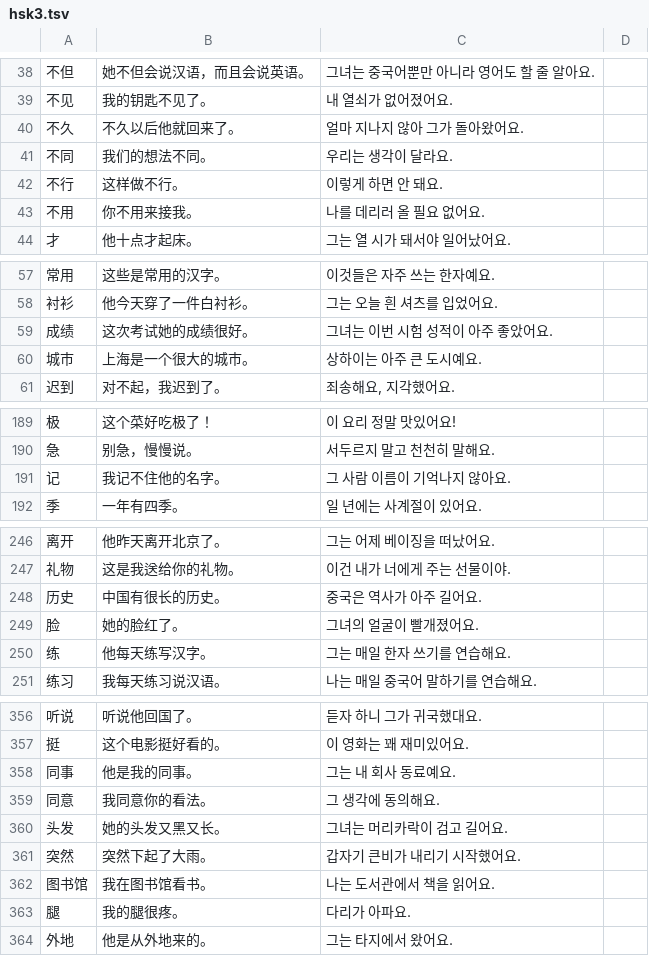
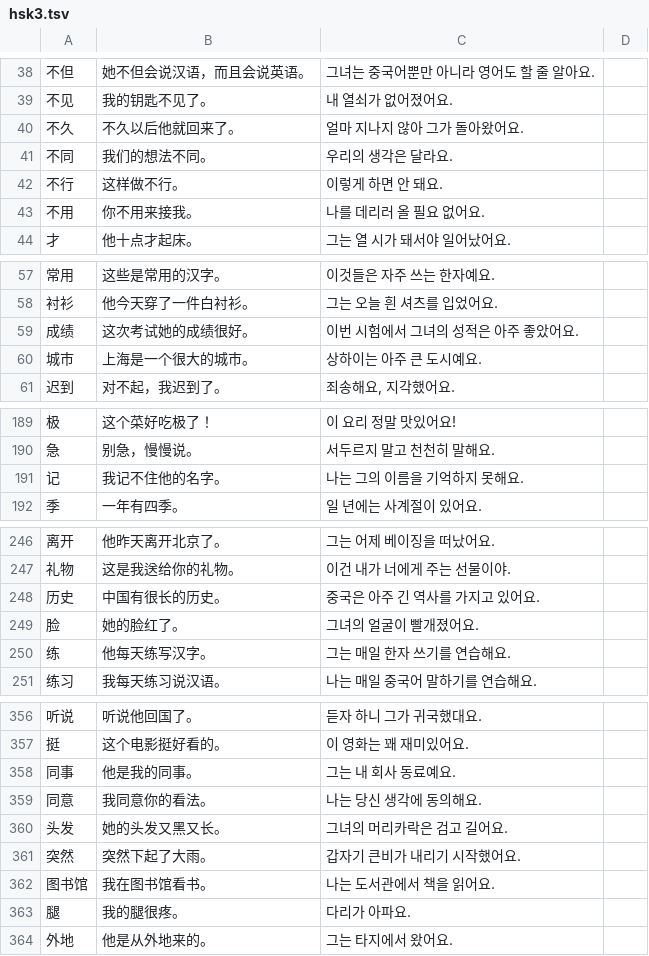
Before and after one commit to sagasum07/Hanzi-game, a TSV file: examples/src/hsk3.tsv, drawn as a sheet; only a part is shown, gaps mark what is left out; the diff covers the shown part only.

```diff
--- a/examples/src/hsk3.tsv
+++ b/examples/src/hsk3.tsv
@@ -40,3 +40,3 @@
 不久	不久以后他就回来了。	얼마 지나지 않아 그가 돌아왔어요.
-不同	我们的想法不同。	우리는 생각이 달라요.
+不同	我们的想法不同。	우리의 생각은 달라요.
 不行	这样做不行。	이렇게 하면 안 돼요.
@@ -58,3 +58,3 @@
 衬衫	他今天穿了一件白衬衫。	그는 오늘 흰 셔츠를 입었어요.
-成绩	这次考试她的成绩很好。	그녀는 이번 시험 성적이 아주 좋았어요.
+成绩	这次考试她的成绩很好。	이번 시험에서 그녀의 성적은 아주 좋았어요.
 城市	上海是一个很大的城市。	상하이는 아주 큰 도시예요.
@@ -190,3 +190,3 @@
 急	别急，慢慢说。	서두르지 말고 천천히 말해요.
-记	我记不住他的名字。	그 사람 이름이 기억나지 않아요.
+记	我记不住他的名字。	나는 그의 이름을 기억하지 못해요.
 季	一年有四季。	일 년에는 사계절이 있어요.
@@ -247,3 +247,3 @@
 礼物	这是我送给你的礼物。	이건 내가 너에게 주는 선물이야.
-历史	中国有很长的历史。	중국은 역사가 아주 길어요.
+历史	中国有很长的历史。	중국은 아주 긴 역사를 가지고 있어요.
 脸	她的脸红了。	그녀의 얼굴이 빨개졌어요.
@@ -358,4 +358,4 @@
 同事	他是我的同事。	그는 내 회사 동료예요.
-同意	我同意你的看法。	그 생각에 동의해요.
-头发	她的头发又黑又长。	그녀는 머리카락이 검고 길어요.
+同意	我同意你的看法。	나는 당신 생각에 동의해요.
+头发	她的头发又黑又长。	그녀의 머리카락은 검고 길어요.
 突然	突然下起了大雨。	갑자기 큰비가 내리기 시작했어요.
```
Also changed, not shown: 3 edited cells elsewhere in this file, examples/src/hsk1.tsv, examples/src/hsk2.tsv, 9 other files.
